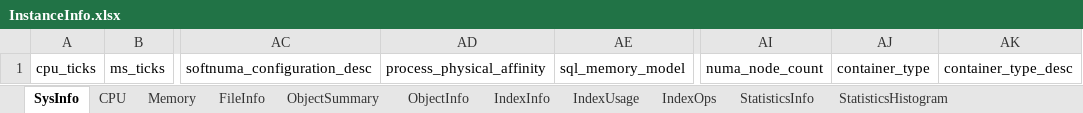
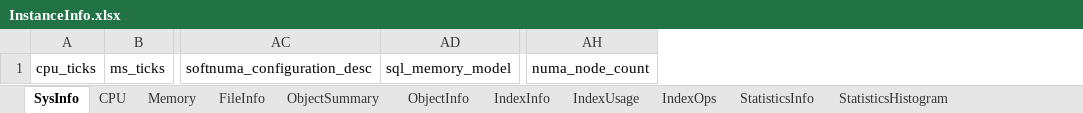
Before and after one commit to BobbyH49/SQLServerPerformanceTuning, an Excel workbook: ExcelTemplates/InstanceInfo.xlsx, sheet SysInfo, drawn as a sheet; only a part is shown, gaps mark what is left out; values as stored, in another font and other column widths than the file's, no borders; table styles not drawn; the diff names each change by its address in the sheet, - before the commit and + after, or states it on an @@ line.

```diff
--- a/ExcelTemplates/InstanceInfo.xlsx (sheet SysInfo)
+++ b/ExcelTemplates/InstanceInfo.xlsx (sheet SysInfo)
-column AD, row 1: process_physical_affinity
-column AJ, row 1: container_type
-column AK, row 1: container_type_desc
```
Also changed, not shown: sheet StatisticsHistogram, sheet StatisticsInfo, sheet IndexOps, ExcelTemplates/PerformanceReport.xlsx, 7 other files.
